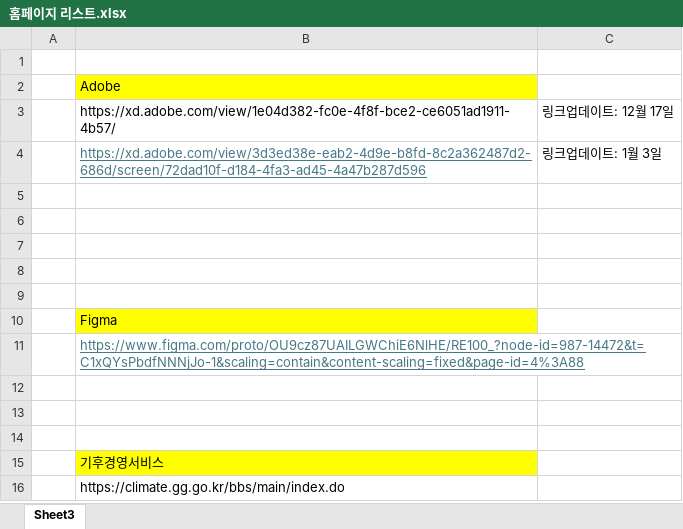
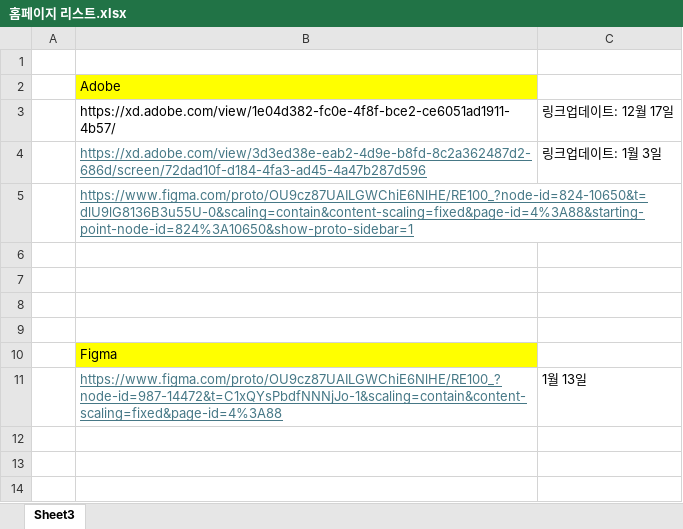
Before and after one commit to meandthey/platForm, an Excel workbook: 홈페이지 리스트.xlsx, sheet Sheet3, drawn as a sheet; only a part is shown; the shorter side is filled out with more unchanged rows; values as stored, in another font and other column widths than the file's, no borders; the diff names each change by its address in the sheet, - before the commit and + after, or states it on an @@ line.

```diff
--- a/홈페이지 리스트.xlsx (sheet Sheet3)
+++ b/홈페이지 리스트.xlsx (sheet Sheet3)
-B5: (empty)
+B5: https://www.figma.com/proto/OU9cz87UAILGWChiE6NlHE/RE100_?node-id=824-10650&t=dlU9lG8136B3u55U-0&scaling=contain&content-scaling=fixed&page-id=4%3A88&starting-point-node-id=824%3A10650&show-proto-sidebar=1
-C11: (empty)
+C11: 1월 13일
```
Also changed, not shown: 3 other files.
